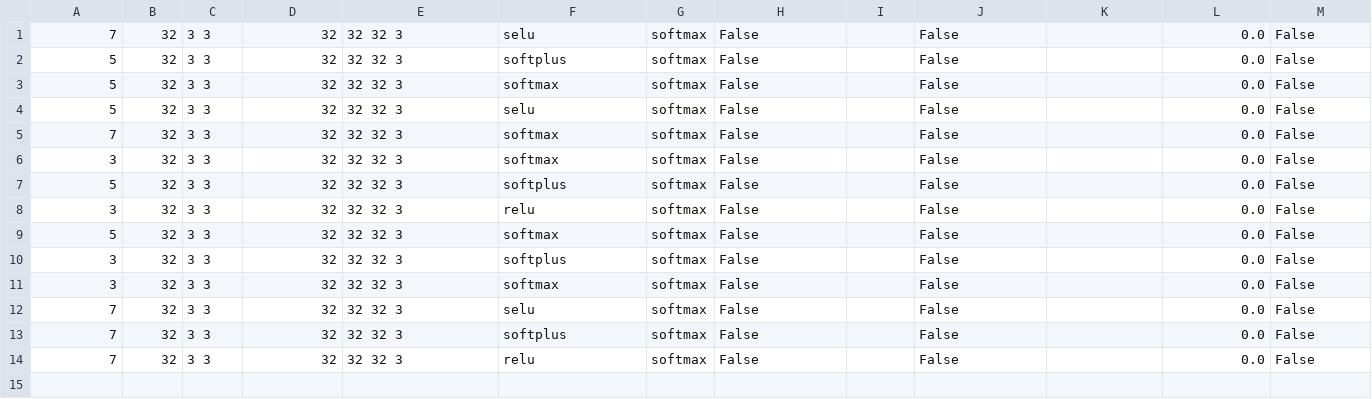
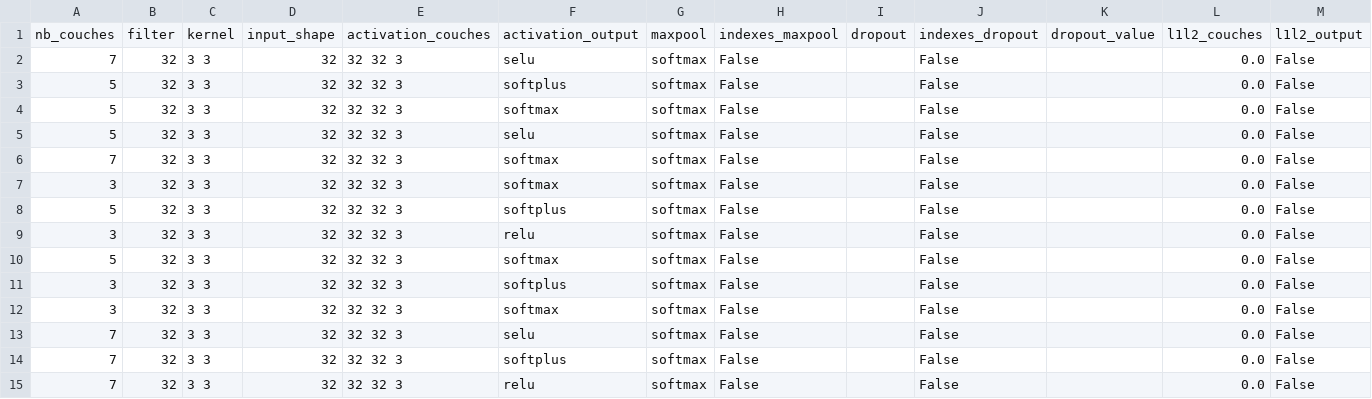
Before and after one commit to jsarni/4IABD-DEEP-LEARNING-PROJECT, a CSV file: cifar10/trained_models/unet/historique_tests/tested_unet_history.csv (was cifar10/trained_models/unet/tested_unet_history.csv), drawn as a sheet; only a part is shown; rows hold the shown columns only; the diff names each change by its address in the sheet, - before the commit and + after, or states it on an @@ line.

```diff
--- a/cifar10/trained_models/unet/tested_unet_history.csv
+++ b/cifar10/trained_models/unet/historique_tests/tested_unet_history.csv
+row 1: nb_couches | filter | kernel | input_shape | activation_couches | activation_output | maxpool | indexes_maxpool | dropout | indexes_dropout | dropout_value | l1l2_couches | l1l2_output
```
Also changed, not shown: 2 other files.
